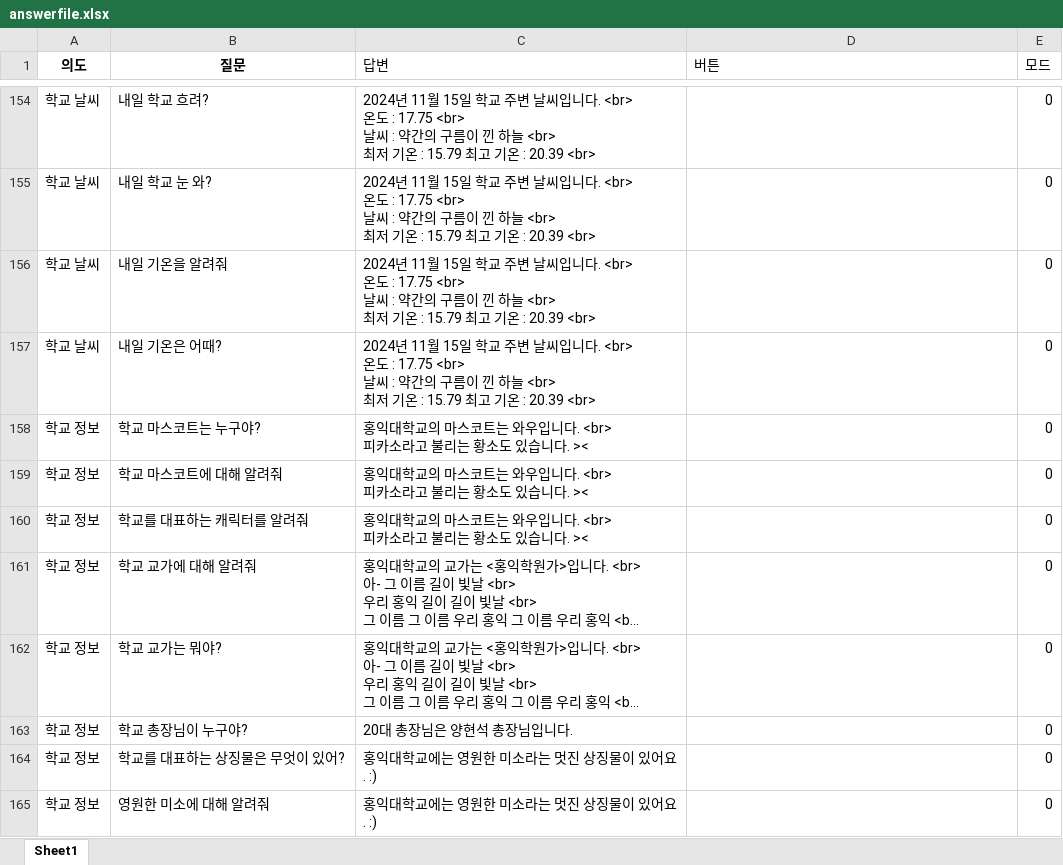
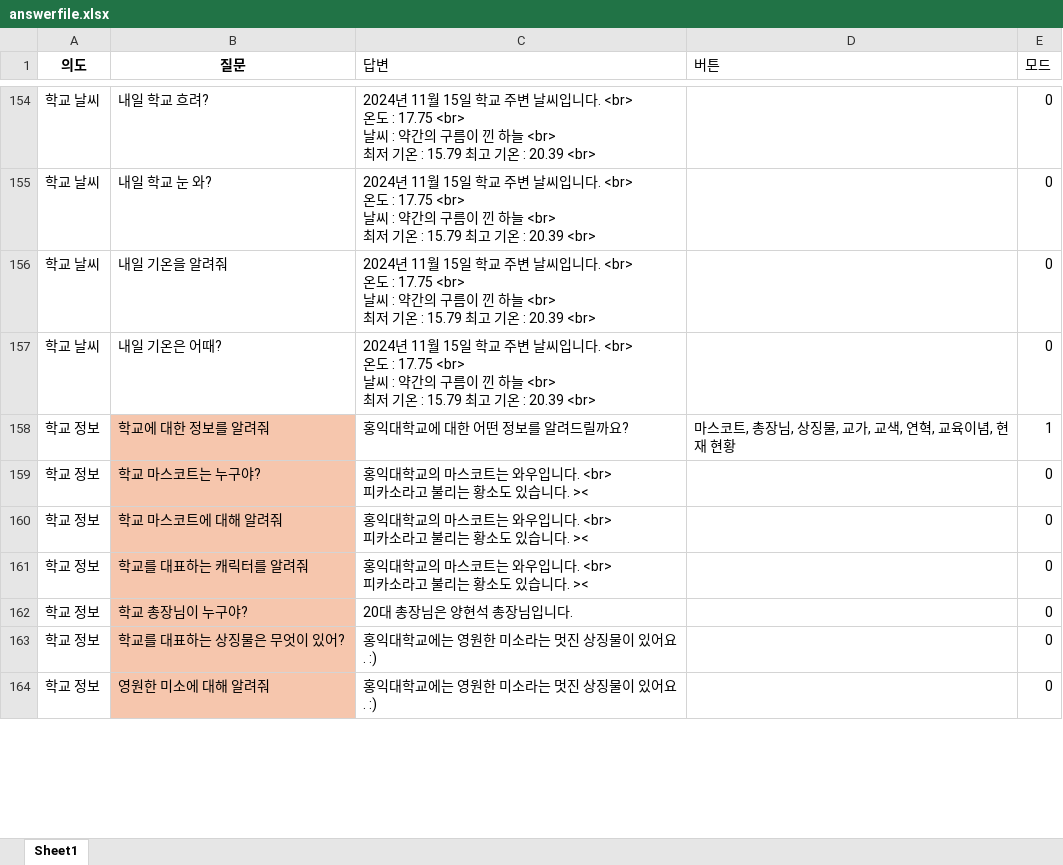
Before and after one commit to hy-seo0608/hongik-gpt, an Excel workbook: mysite/dataset/answerfile.xlsx, sheet Sheet1, drawn as a sheet; only a part is shown, gaps mark what is left out; long unchanged cells end in …; values as stored, in another font and other column widths than the file's, no borders; addresses are those after the commit; the diff covers the shown part only; the diff names each change by its address in the sheet, - before the commit and + after, or states it on an @@ line.

```diff
--- a/mysite/dataset/answerfile.xlsx (sheet Sheet1)
+++ b/mysite/dataset/answerfile.xlsx (sheet Sheet1)
+row 158: 학교 정보 | 학교에 대한 정보를 알려줘 | 홍익대학교에 대한 어떤 정보를 알려드릴까요? | 마스코트, 총장님, 상징물, 교가, 교색, 연혁, 교육이념, 현재 현황 | 1
-B159:B161 fill: none
+B159:B161 fill: #F6C6AD
@@ row 161 moved to row 165: 학교 정보 @@
@@ row 162 moved to row 166: 학교 정보 @@
-B162:B164 fill: none
+B162:B164 fill: #F6C6AD
```
Also changed, not shown: 8 added rows, 14 edited cells and cell formats elsewhere in this sheet, mysite/dataset/answerfile_template.xlsx, mysite/dataset/renew.xlsx, 4 other files.
